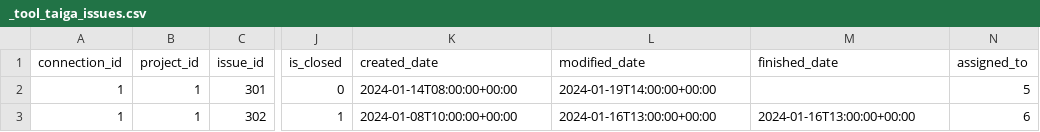
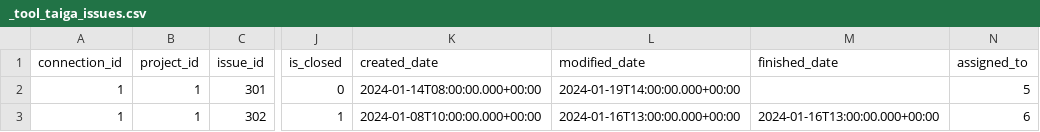
Before and after one commit to apache/incubator-devlake, a CSV file: backend/plugins/taiga/e2e/snapshot_tables/_tool_taiga_issues.csv, drawn as a sheet; only a part is shown, gaps mark what is left out; the diff names each change by its address in the sheet, - before the commit and + after, or states it on an @@ line.

```diff
--- a/backend/plugins/taiga/e2e/snapshot_tables/_tool_taiga_issues.csv
+++ b/backend/plugins/taiga/e2e/snapshot_tables/_tool_taiga_issues.csv
-K2 (created_date): 2024-01-14T08:00:00+00:00
+K2 (created_date): 2024-01-14T08:00:00.000+00:00
-L2 (modified_date): 2024-01-19T14:00:00+00:00
+L2 (modified_date): 2024-01-19T14:00:00.000+00:00
-K3 (created_date): 2024-01-08T10:00:00+00:00
+K3 (created_date): 2024-01-08T10:00:00.000+00:00
-L3 (modified_date): 2024-01-16T13:00:00+00:00
+L3 (modified_date): 2024-01-16T13:00:00.000+00:00
-M3 (finished_date): 2024-01-16T13:00:00+00:00
+M3 (finished_date): 2024-01-16T13:00:00.000+00:00
```
Also changed, not shown: backend/plugins/taiga/e2e/snapshot_tables/_tool_taiga_tasks.csv, backend/plugins/taiga/e2e/snapshot_tables/_tool_taiga_user_stories.csv, 6 other files.
